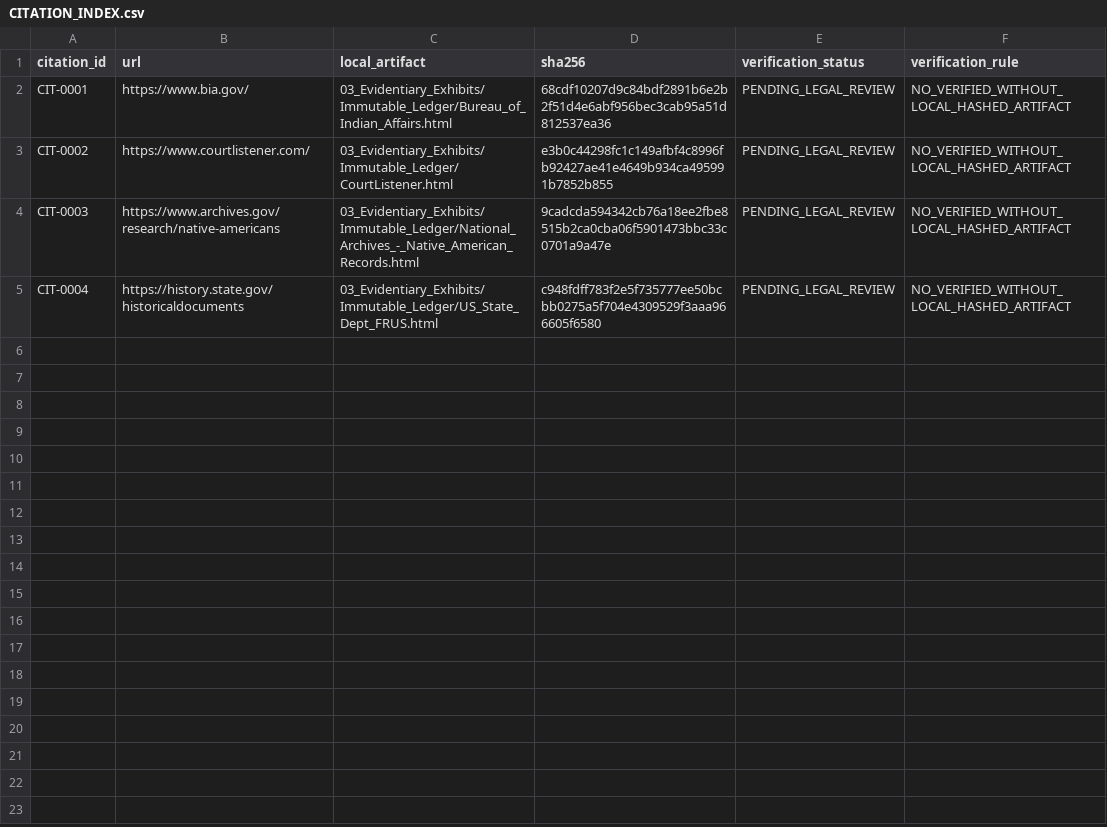
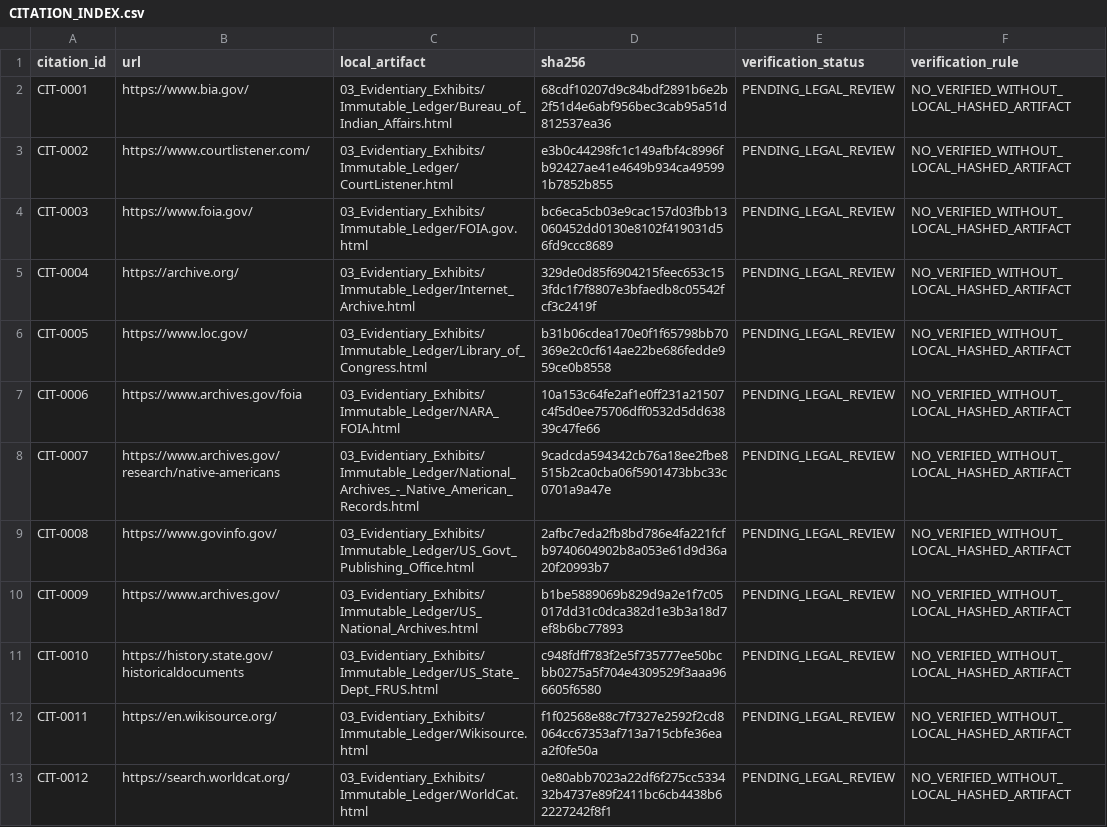
Before and after one commit to GlobalRestitutionAlliance/turtle-island-us-nm-santo-domingo-pueblo-master-litigation, a CSV file: 03_Evidentiary_Exhibits/CITATION_INDEX.csv, drawn as a sheet.

Commit message:
Batch 2b: harvest expanded sources, citations, manifests

```diff
--- a/03_Evidentiary_Exhibits/CITATION_INDEX.csv
+++ b/03_Evidentiary_Exhibits/CITATION_INDEX.csv
@@ -3,3 +3,11 @@ CIT-0001,https://www.bia.gov/,03_Evidentiary_Exhibits/Immutable_Ledger/Bureau_of
 CIT-0002,https://www.courtlistener.com/,03_Evidentiary_Exhibits/Immutable_Ledger/CourtListener.html,e3b0c44298fc1c149afbf4c8996fb92427ae41e4649b934ca495991b7852b855,PENDING_LEGAL_REVIEW,NO_VERIFIED_WITHOUT_LOCAL_HASHED_ARTIFACT
-CIT-0003,https://www.archives.gov/research/native-americans,03_Evidentiary_Exhibits/Immutable_Ledger/National_Archives_-_Native_American_Records.html,9cadcda594342cb76a18ee2fbe8515b2ca0cba06f5901473bbc33c0701a9a47e,PENDING_LEGAL_REVIEW,NO_VERIFIED_WITHOUT_LOCAL_HASHED_ARTIFACT
-CIT-0004,https://history.state.gov/historicaldocuments,03_Evidentiary_Exhibits/Immutable_Ledger/US_State_Dept_FRUS.html,c948fdff783f2e5f735777ee50bcbb0275a5f704e4309529f3aaa966605f6580,PENDING_LEGAL_REVIEW,NO_VERIFIED_WITHOUT_LOCAL_HASHED_ARTIFACT
+CIT-0003,https://www.foia.gov/,03_Evidentiary_Exhibits/Immutable_Ledger/FOIA.gov.html,bc6eca5cb03e9cac157d03fbb13060452dd0130e8102f419031d56fd9ccc8689,PENDING_LEGAL_REVIEW,NO_VERIFIED_WITHOUT_LOCAL_HASHED_ARTIFACT
+CIT-0004,https://archive.org/,03_Evidentiary_Exhibits/Immutable_Ledger/Internet_Archive.html,329de0d85f6904215feec653c153fdc1f7f8807e3bfaedb8c05542fcf3c2419f,PENDING_LEGAL_REVIEW,NO_VERIFIED_WITHOUT_LOCAL_HASHED_ARTIFACT
+CIT-0005,https://www.loc.gov/,03_Evidentiary_Exhibits/Immutable_Ledger/Library_of_Congress.html,b31b06cdea170e0f1f65798bb70369e2c0cf614ae22be686fedde959ce0b8558,PENDING_LEGAL_REVIEW,NO_VERIFIED_WITHOUT_LOCAL_HASHED_ARTIFACT
+CIT-0006,https://www.archives.gov/foia,03_Evidentiary_Exhibits/Immutable_Ledger/NARA_FOIA.html,10a153c64fe2af1e0ff231a21507c4f5d0ee75706dff0532d5dd63839c47fe66,PENDING_LEGAL_REVIEW,NO_VERIFIED_WITHOUT_LOCAL_HASHED_ARTIFACT
+CIT-0007,https://www.archives.gov/research/native-americans,03_Evidentiary_Exhibits/Immutable_Ledger/National_Archives_-_Native_American_Records.html,9cadcda594342cb76a18ee2fbe8515b2ca0cba06f5901473bbc33c0701a9a47e,PENDING_LEGAL_REVIEW,NO_VERIFIED_WITHOUT_LOCAL_HASHED_ARTIFACT
+CIT-0008,https://www.govinfo.gov/,03_Evidentiary_Exhibits/Immutable_Ledger/US_Govt_Publishing_Office.html,2afbc7eda2fb8bd786e4fa221fcfb9740604902b8a053e61d9d36a20f20993b7,PENDING_LEGAL_REVIEW,NO_VERIFIED_WITHOUT_LOCAL_HASHED_ARTIFACT
+CIT-0009,https://www.archives.gov/,03_Evidentiary_Exhibits/Immutable_Ledger/US_National_Archives.html,b1be5889069b829d9a2e1f7c05017dd31c0dca382d1e3b3a18d7ef8b6bc77893,PENDING_LEGAL_REVIEW,NO_VERIFIED_WITHOUT_LOCAL_HASHED_ARTIFACT
+CIT-0010,https://history.state.gov/historicaldocuments,03_Evidentiary_Exhibits/Immutable_Ledger/US_State_Dept_FRUS.html,c948fdff783f2e5f735777ee50bcbb0275a5f704e4309529f3aaa966605f6580,PENDING_LEGAL_REVIEW,NO_VERIFIED_WITHOUT_LOCAL_HASHED_ARTIFACT
+CIT-0011,https://en.wikisource.org/,03_Evidentiary_Exhibits/Immutable_Ledger/Wikisource.html,f1f02568e88c7f7327e2592f2cd8064cc67353af713a715cbfe36eaa2f0fe50a,PENDING_LEGAL_REVIEW,NO_VERIFIED_WITHOUT_LOCAL_HASHED_ARTIFACT
+CIT-0012,https://search.worldcat.org/,03_Evidentiary_Exhibits/Immutable_Ledger/WorldCat.html,0e80abb7023a22df6f275cc533432b4737e89f2411bc6cb4438b62227242f8f1,PENDING_LEGAL_REVIEW,NO_VERIFIED_WITHOUT_LOCAL_HASHED_ARTIFACT
```
Also changed, not shown: 32 other files.
